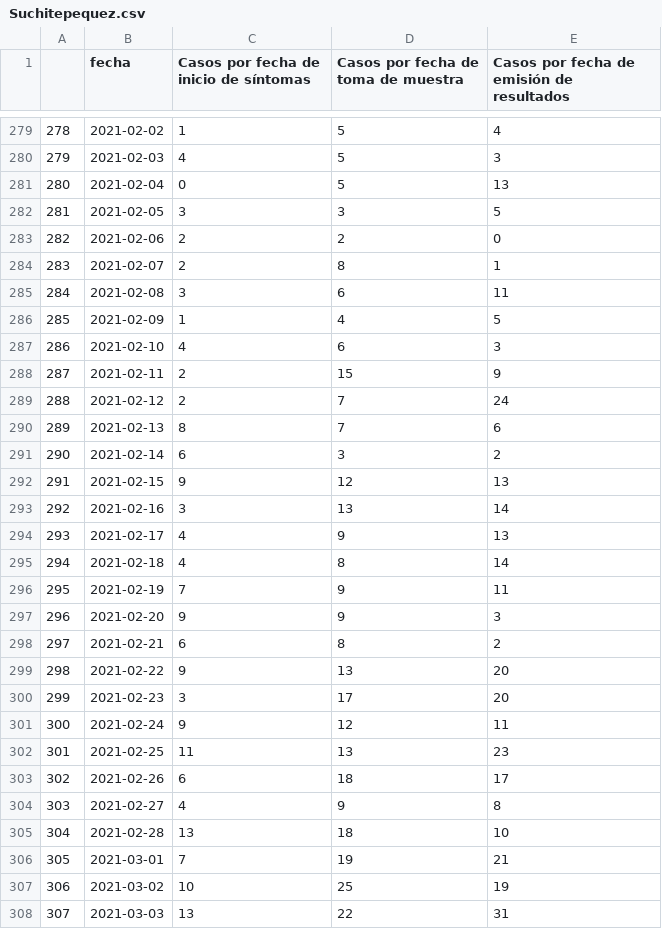
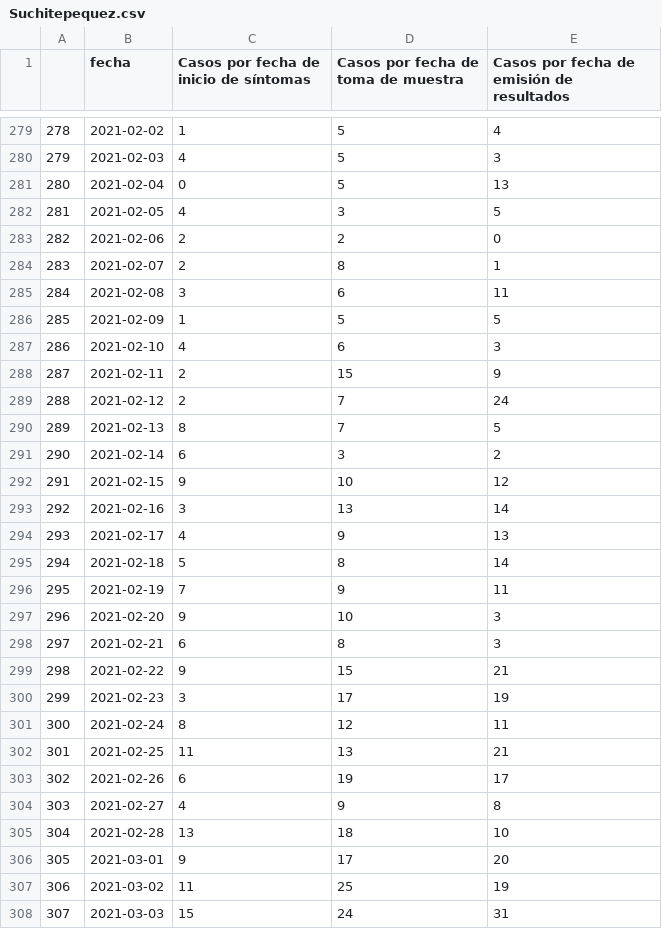
Before and after one commit to ronxplore/covid19, a CSV file: data/guatemala-data/confirmed/Suchitepequez.csv, drawn as a sheet; only a part is shown, gaps mark what is left out; the diff covers the shown part only; the diff names each change by its address in the sheet, - before the commit and + after, or states it on an @@ line.

```diff
--- a/data/guatemala-data/confirmed/Suchitepequez.csv
+++ b/data/guatemala-data/confirmed/Suchitepequez.csv
-C282: 3
+C282: 4
-D286: 4
+D286: 5
-E290: 6
+E290: 5
-D292: 12
+D292: 10
-E292: 13
+E292: 12
-C295: 4
+C295: 5
-D297: 9
+D297: 10
-E298: 2
+E298: 3
-D299: 13
+D299: 15
-E299: 20
+E299: 21
-E300: 20
+E300: 19
-C301: 9
+C301: 8
-E302: 23
+E302: 21
-D303: 18
+D303: 19
-C306: 7
+C306: 9
-D306: 19
+D306: 17
-E306: 21
+E306: 20
-C307: 10
+C307: 11
-C308: 13
+C308: 15
-D308: 22
+D308: 24
```
Also changed, not shown: 2 added rows, 114 edited cells and row numbers in column A elsewhere in this file, data/guatemala-data/confirmed/Chiquimula.csv, data/guatemala-data/confirmed/Guatemala.csv, 39 other files.
